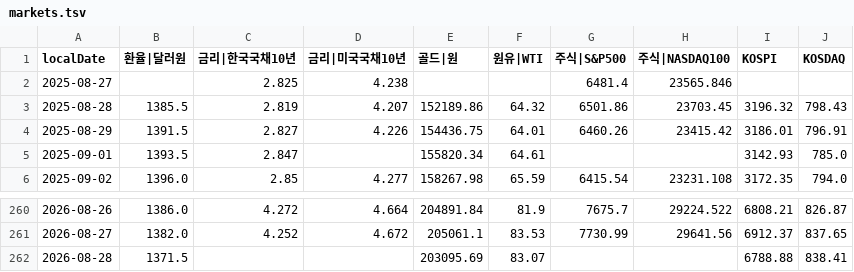
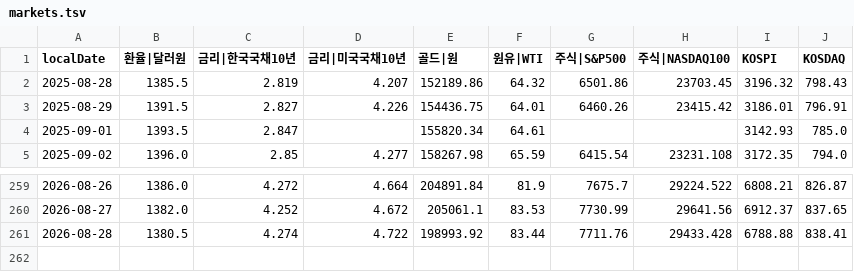
Before and after one commit to pinedance/quant-data-open, a TSV file: KR/economy/D/markets.tsv, drawn as a sheet; only a part is shown, gaps mark what is left out.

```diff
--- a/KR/economy/D/markets.tsv
+++ b/KR/economy/D/markets.tsv
@@ -1,3 +1,2 @@
 localDate	환율|달러원	금리|한국국채10년	금리|미국국채10년	골드|원	원유|WTI	주식|S&P500	주식|NASDAQ100	KOSPI	KOSDAQ
-2025-08-27		2.825	4.238			6481.4	23565.846		
 2025-08-28	1385.5	2.819	4.207	152189.86	64.32	6501.86	23703.45	3196.32	798.43
@@ -261,2 +260,2 @@ localDate	환율|달러원	금리|한국국채10년	금리|미국국채10년	골
 2026-08-27	1382.0	4.252	4.672	205061.1	83.53	7730.99	29641.56	6912.37	837.65
-2026-08-28	1371.5			203095.69	83.07			6788.88	838.41
+2026-08-28	1380.5	4.274	4.722	198993.92	83.44	7711.76	29433.428	6788.88	838.41
```
Also changed, not shown: KR/economy/D/ECOS.tsv, US/economy/D/data.tsv, 1 other file.
